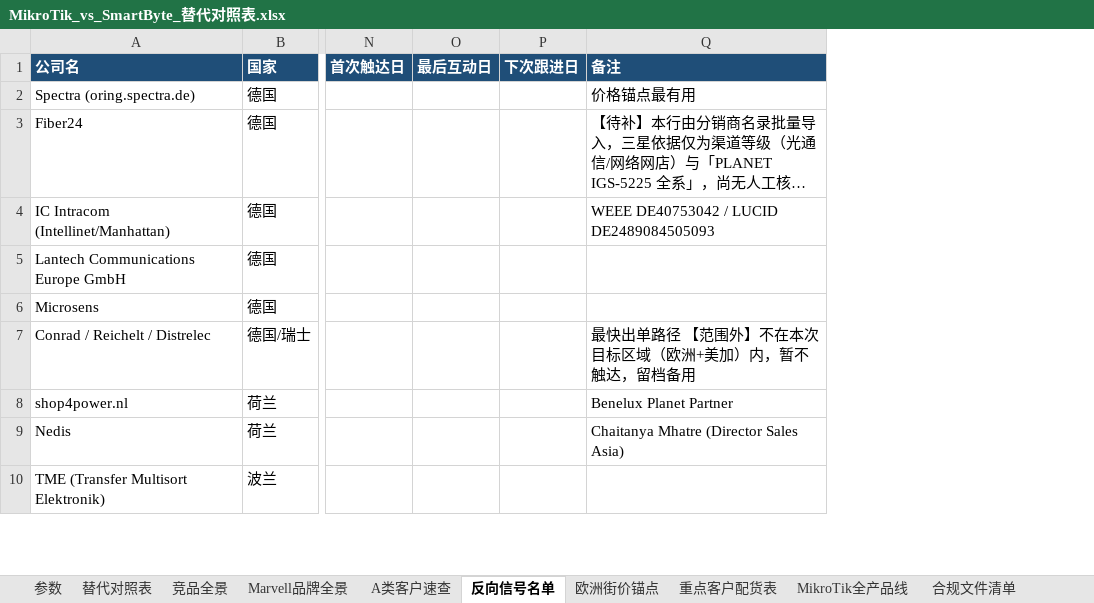
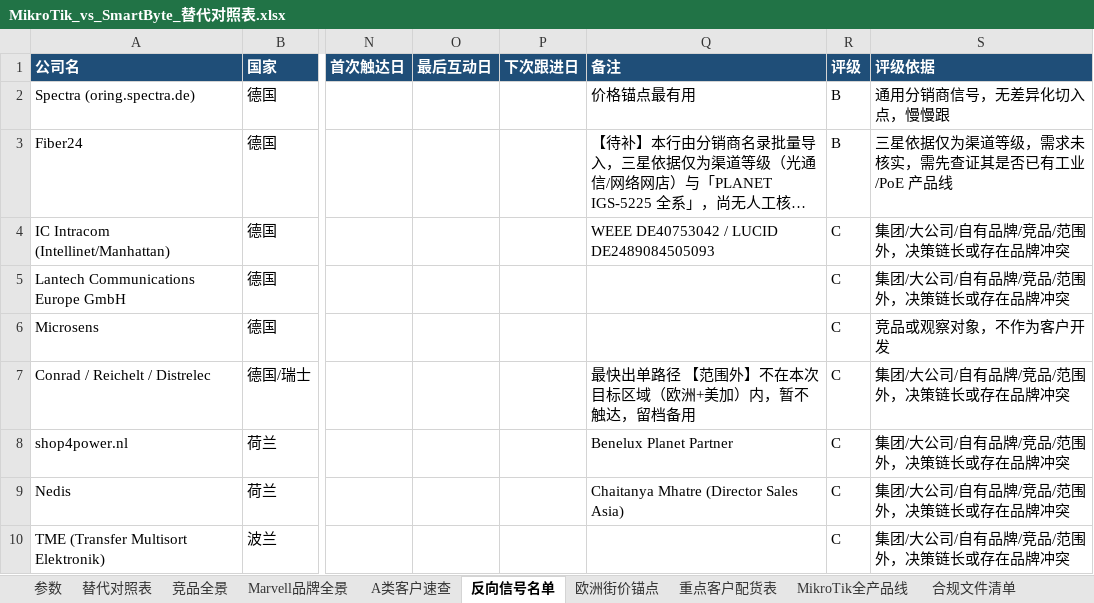
Before and after one commit to SimonSaga-202306/mikrotik-info, an Excel workbook: MikroTik_vs_SmartByte_替代对照表.xlsx, sheet 反向信号名单, drawn as a sheet; only a part is shown, gaps mark what is left out; long unchanged cells end in …; values as stored, in another font and other column widths than the file's, no borders; the diff names each change by its address in the sheet, - before the commit and + after, or states it on an @@ line.

Commit message:
Grade the list A/B/C and write per-account strategy for A tier
A (99) means a specific switching or power need plus a reachable person
and a short decision chain. B (461) is worth warming. C (145) is the
hard set: big groups, own-brand distributors and competitors.

The grading script pointedly ignores the outreach-angle column, which
is our own boilerplate rather than a customer signal, and demotes rows
whose three-star rating was never justified by any research.

The strategy file carries 99 accounts, each with the model to push, the
reason it fits, how to open, and the risk that kills the deal.

Co-authored-by: arena-agent <297053741+arena-agent@users.noreply.github.com>

```diff
--- a/MikroTik_vs_SmartByte_替代对照表.xlsx (sheet 反向信号名单)
+++ b/MikroTik_vs_SmartByte_替代对照表.xlsx (sheet 反向信号名单)
+column R (评级), rows 2-10: B | B | C | C | C | C | C | C | C
+column S (评级依据), rows 2-10: 通用分销商信号，无差异化切入点，慢慢跟 | 三星依据仅为渠道等级，需求未核实，需先查证其是否已有工业/PoE 产品线 | 集团/大公司/自有品牌/竞品/范围外，决策链长或存在品牌冲突 | 集团/大公司/自有品牌/竞品/范围外，决策链长或存在品牌冲突 | 竞品或观察对象，不作为客户开发 | 集团/大公司/自有品牌/竞品/范围外，决策链长或存在品牌冲突 | 集团/大公司/自有品牌/竞品/范围外，决策链长或存在品牌冲突 | 集团/大公司/自有品牌/竞品/范围外，决策链长或存在品牌冲突 | 集团/大公司/自有品牌/竞品/范围外，决策链长或存在品牌冲突
```
Also changed, not shown: 4 other files.
